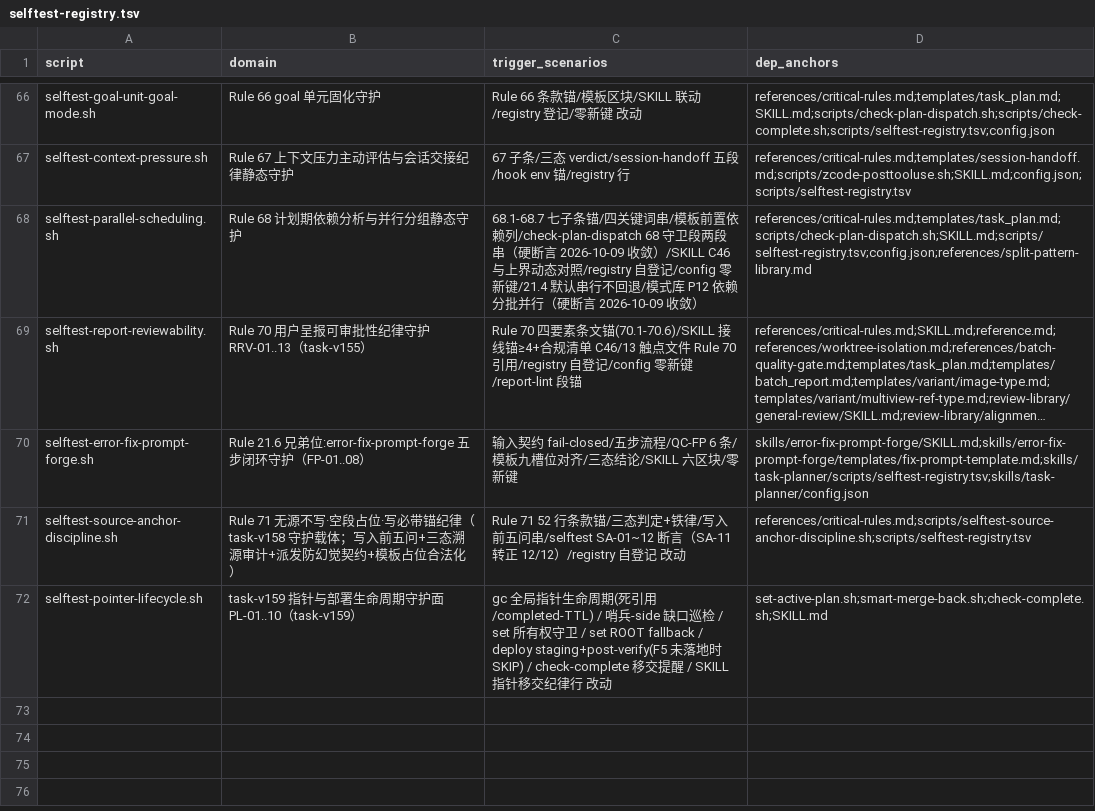
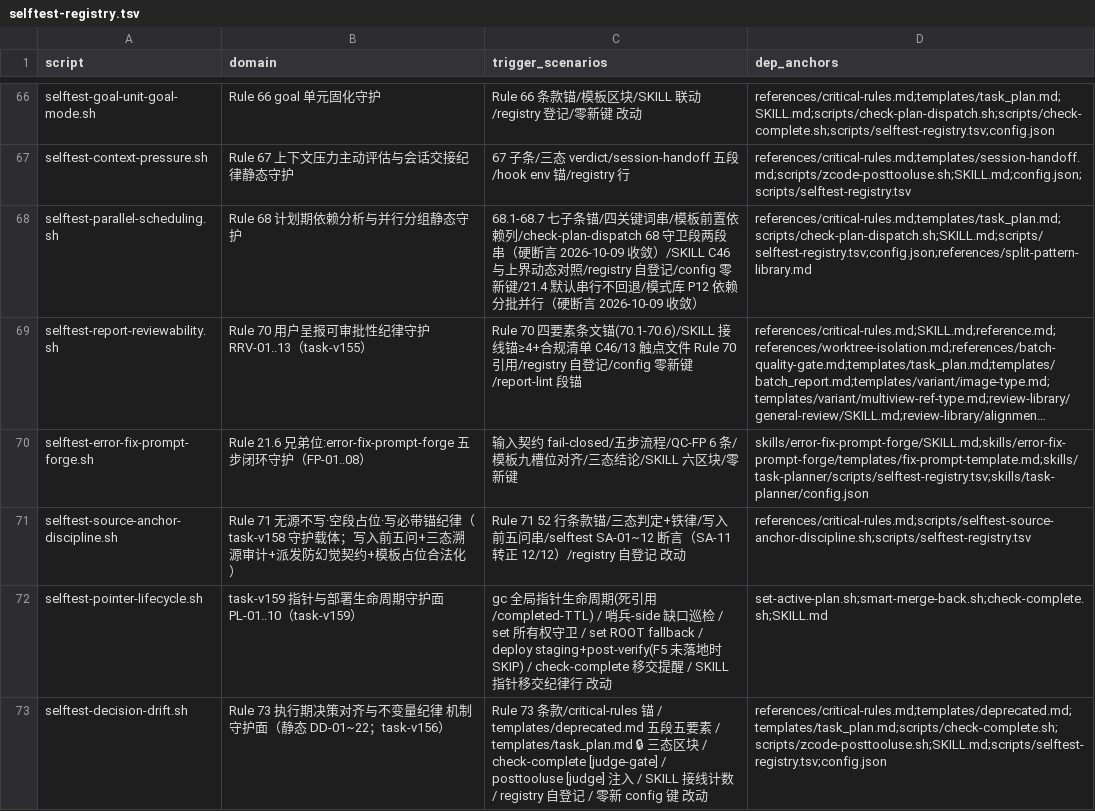
Before and after one commit to napoler/task-planner-skill, a TSV file: skills/task-planner/scripts/selftest-registry.tsv, drawn as a sheet; only a part is shown, gaps mark what is left out; long unchanged cells end in ….

Commit message:
feat(skill): task-v156/S5 — selftest-decision-drift.sh(DD-01~22 全 PASS)+registry 登记行

```diff
--- a/skills/task-planner/scripts/selftest-registry.tsv
+++ b/skills/task-planner/scripts/selftest-registry.tsv
@@ -72 +72,2 @@ selftest-source-anchor-discipline.sh	Rule 71 无源不写·空段占位·写必
 selftest-pointer-lifecycle.sh	task-v159 指针与部署生命周期守护面 PL-01..10（task-v159）	gc 全局指针生命周期(死引用/completed-TTL) / 哨兵-side 缺口巡检 / set 所有权守卫 / set ROOT fallback / deploy staging+post-verify(F5 未落地时 SKIP) / check-complete 移交提醒 / SKILL 指针移交纪律行 改动	set-active-plan.sh;smart-merge-back.sh;check-complete.sh;SKILL.md
+selftest-decision-drift.sh	Rule 73 执行期决策对齐与不变量纪律 机制守护面（静态 DD-01~22；task-v156）	Rule 73 条款/critical-rules 锚 / templates/deprecated.md 五段五要素 / templates/task_plan.md 🔒 三态区块 / check-complete [judge-gate] / posttooluse [judge] 注入 / SKILL 接线计数 / registry 自登记 / 零新 config 键 改动	references/critical-rules.md;templates/deprecated.md;templates/task_plan.md;scripts/check-complete.sh;scripts/zcode-posttooluse.sh;SKILL.md;scripts/selftest-registry.tsv;config.json
```
Also changed, not shown: 1 other file.
